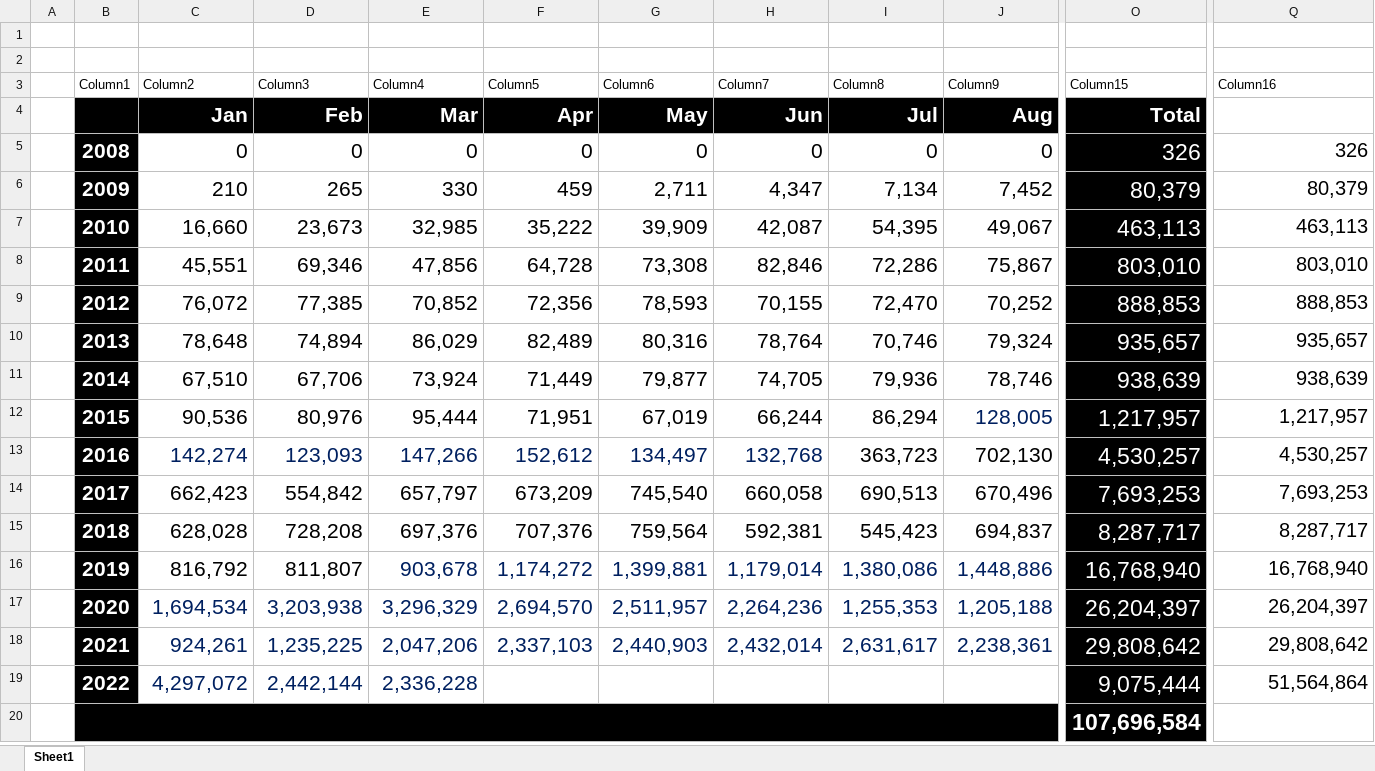
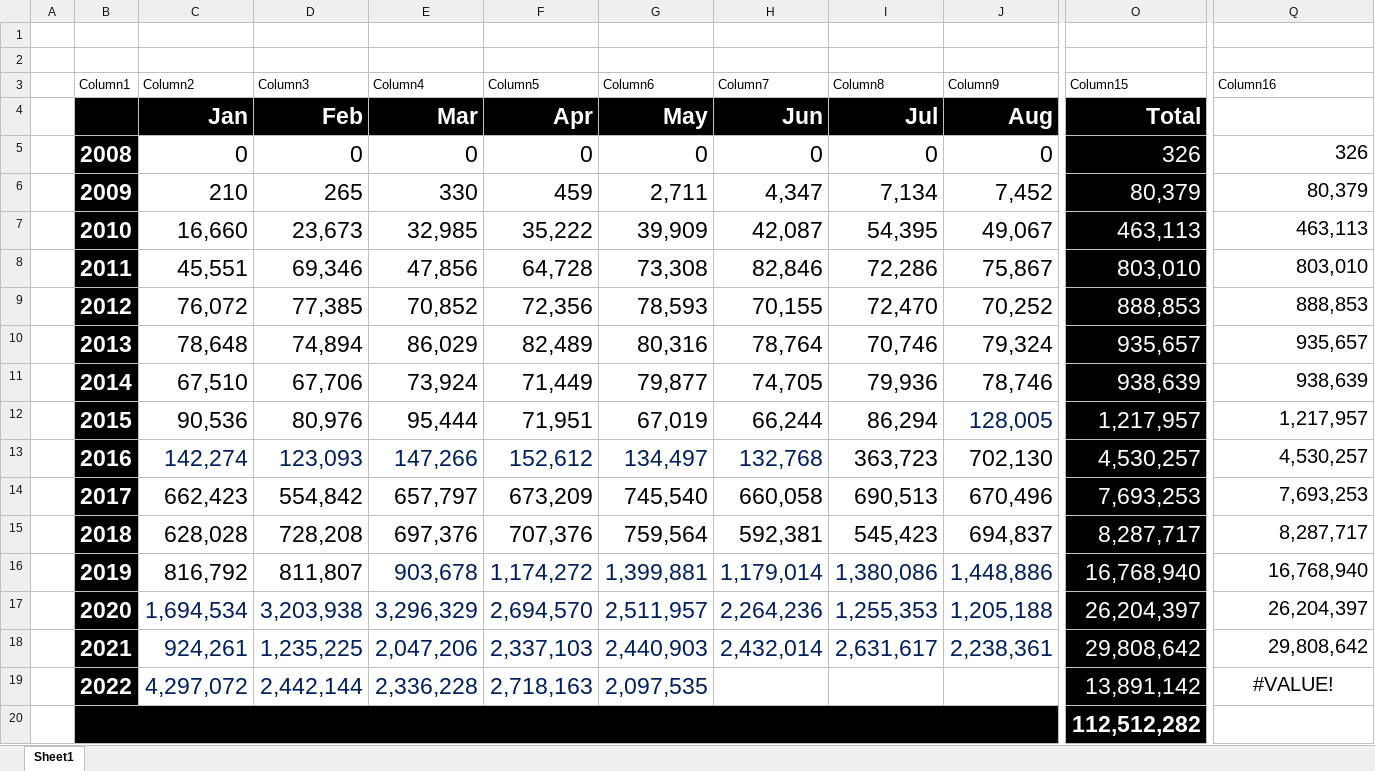
Before and after one commit to kunal-chowdhury/kunal-chowdhury.com, an Excel workbook: blog-stats/Blog Hits - Report.xlsx, sheet Sheet1, drawn as a sheet; only a part is shown, gaps mark what is left out; values as stored, in another font and other column widths than the file's, no borders; charts and pictures and conditional formats and table styles not drawn; the diff covers the shown part only; the diff names each change by its address in the sheet, - before the commit and + after, or states it on an @@ line.

Commit message:
Blog Statistics (May 2022)

```diff
--- a/blog-stats/Blog Hits - Report.xlsx (sheet Sheet1)
+++ b/blog-stats/Blog Hits - Report.xlsx (sheet Sheet1)
@@ C4:O4 text size: larger @@
@@ B5:J18 text size: larger @@
@@ B19:E19 text size: larger @@
-F19 (Column5): (empty)
+F19 (Column5): 2,718,163
-G19 (Column6): (empty)
+G19 (Column6): 2,097,535
-O19 (Column15): 9,075,444
+O19 (Column15): 13,891,142
-Q19 (Column16): 51,564,864
+Q19 (Column16): #VALUE!
-Q19 alignment: right
+Q19 alignment: center
-O20 (Column15): 107,696,584
+O20 (Column15): 112,512,282
```
Also changed, not shown: cell formats elsewhere in this sheet, charts or pictures, 2 other files.
